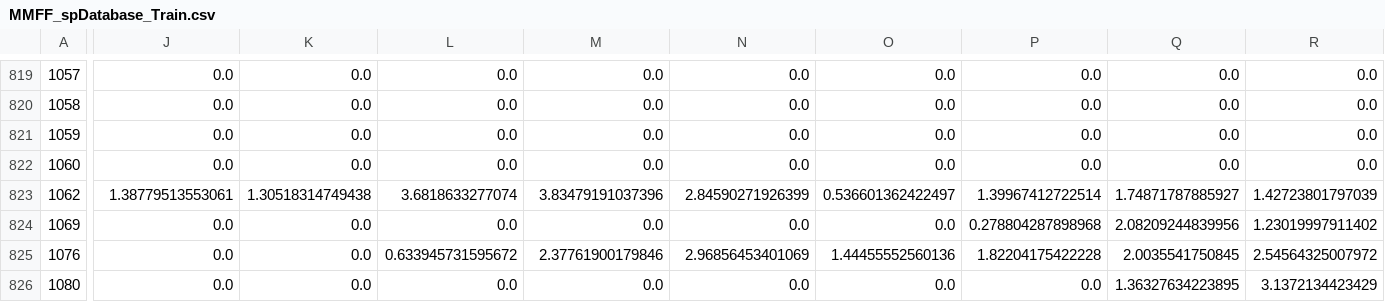
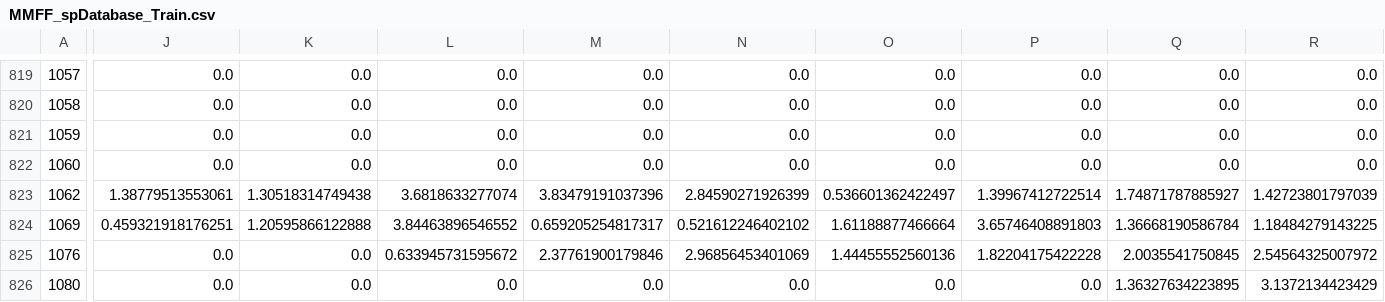
Before and after one commit to MaginnGroup/GSP, a CSV file: Main/Databases/MMFF_spDatabase_Train.csv, drawn as a sheet; only a part is shown, gaps mark what is left out; the diff covers the shown part only; the diff names each change by its address in the sheet, - before the commit and + after, or states it on an @@ line.

```diff
--- a/Main/Databases/MMFF_spDatabase_Train.csv
+++ b/Main/Databases/MMFF_spDatabase_Train.csv
-J824: 0.0
+J824: 0.459321918176251
-K824: 0.0
+K824: 1.20595866122888
-L824: 0.0
+L824: 3.84463896546552
-M824: 0.0
+M824: 0.659205254817317
-N824: 0.0
+N824: 0.521612246402102
-O824: 0.0
+O824: 1.61188877466664
-P824: 0.278804287898968
+P824: 3.65746408891803
-Q824: 2.08209244839956
+Q824: 1.36668190586784
-R824: 1.23019997911402
+R824: 1.18484279143225
```
Also changed, not shown: 22 edited cells elsewhere in this file, Main/Databases/El_spDatabase_Test.csv, Main/Databases/El_spDatabase_Train.csv, 10 other files.
